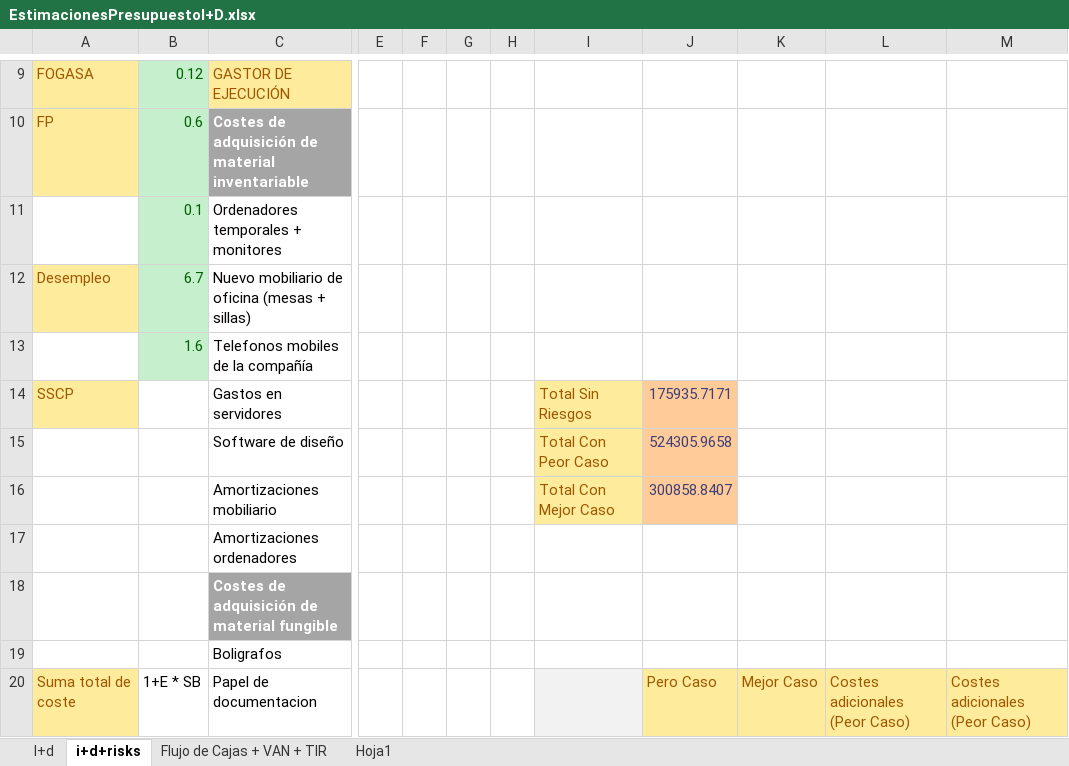
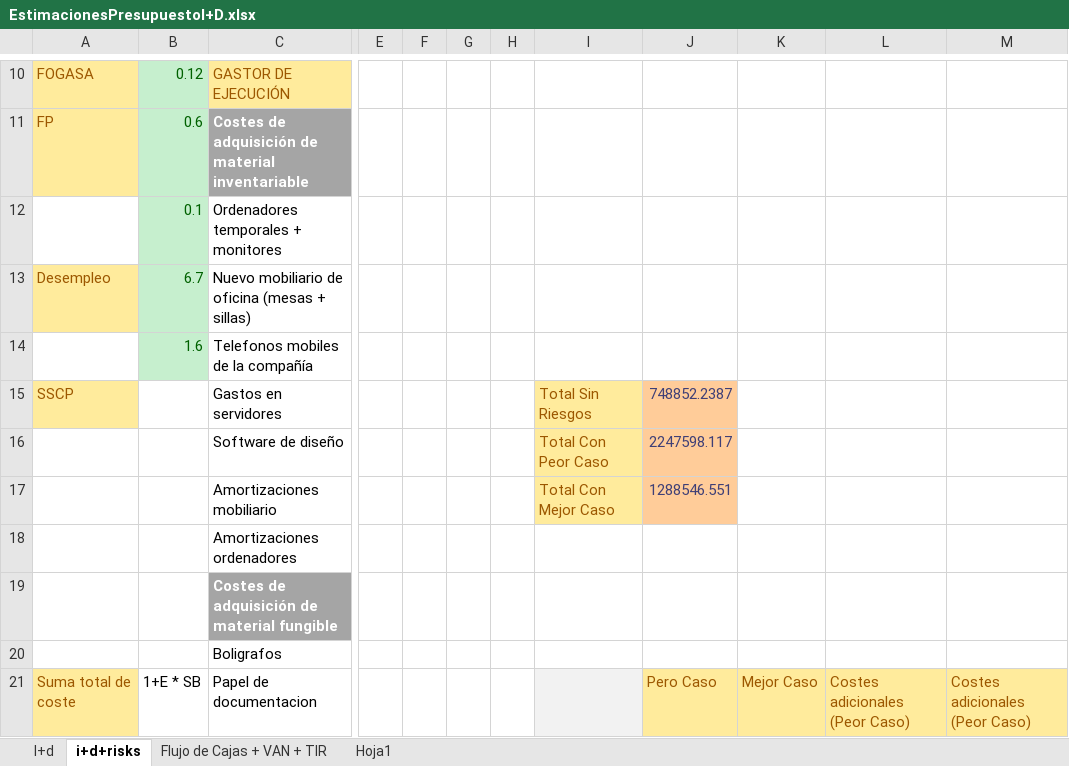
Before and after one commit to AbdullahTaher93/PGPIProject, an Excel workbook: P5/EstimacionesPresupuestoI+D.xlsx, sheet i+d+risks, drawn as a sheet; only a part is shown, gaps mark what is left out; values as stored, in another font and other column widths than the file's, no borders; addresses are those after the commit; the diff covers the shown part only; the diff names each change by its address in the sheet, - before the commit and + after, or states it on an @@ line.

```diff
--- a/P5/EstimacionesPresupuestoI+D.xlsx (sheet i+d+risks)
+++ b/P5/EstimacionesPresupuestoI+D.xlsx (sheet i+d+risks)
-J15: 175935.7171
+J15: 748852.2387
-J16: 524305.9658
+J16: 2247598.117
-J17: 300858.8407
+J17: 1288546.551
```
Also changed, not shown: 1 added row and 14 edited cells elsewhere in this sheet, sheet Flujo de Cajas + VAN + TIR, sheet I+d, formulas that keep their value, charts or pictures, 2 other files.
